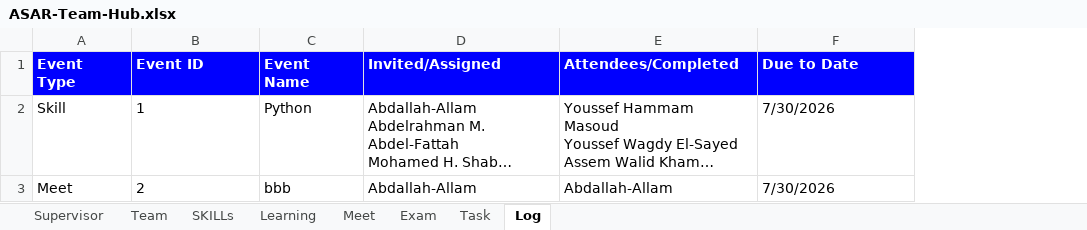
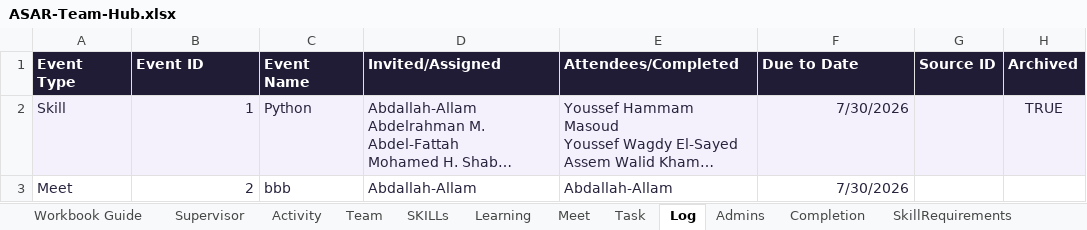
Before and after one commit to Muhamed-Refaat/ASAR-Team-Hub, an Excel workbook: spreedsheet-copy/ASAR-Team-Hub.xlsx, sheet Log, drawn as a sheet; long unchanged cells end in …; values as stored, in another font and other column widths than the file's, no borders; charts and pictures not drawn; the diff names each change by its address in the sheet, - before the commit and + after, or states it on an @@ line.

Commit message:
Refine team hub experience, progress workflows, and subteam management
Add a visual dashboard, restore concise member intelligence profiles, simplify event forms, and use Kanban task status. Support reviewed course and attendance submissions, reversible progress, per-member skill requirements, and editable subteam distribution. Synchronize workbook schemas and generated apps, with model, browser, and data audit coverage.

```diff
--- a/spreedsheet-copy/ASAR-Team-Hub.xlsx (sheet Log)
+++ b/spreedsheet-copy/ASAR-Team-Hub.xlsx (sheet Log)
@@ sheet tab hidden: Exam @@
+sheet tab: Workbook Guide
+sheet tab: Activity
+sheet tab: Admins
+sheet tab: Completion
+sheet tab: SkillRequirements
+column G (Source ID), empty
+column H (Archived), row 2: TRUE
-A1:F1 fill: #0000FF
+A1:F1 fill: #211C36
-A2:F3 text colour: black
+A2:F3 text colour: #29243E
-A2:F2 fill: none
+A2:F2 fill: #F4F1FC
-B2:B3 alignment: left
+B2:B3 alignment: right
-F2:F3 alignment: left
+F2:F3 alignment: right
```
Also changed, not shown: sheet Team, sheet Task, sheet SKILLs, sheet Supervisor, sheet Meet, sheet Learning, other sheet tabs, hidden cells, charts or pictures, 40 other files.
